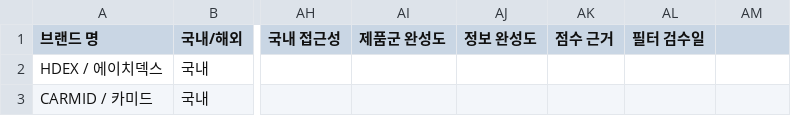
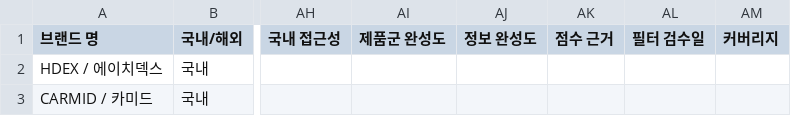
Before and after one commit to gymbasecamp/gymbasecamp-site, a CSV file: site/data/brands.csv, drawn as a sheet; only a part is shown, gaps mark what is left out; the diff names each change by its address in the sheet, - before the commit and + after, or states it on an @@ line.

```diff
--- a/site/data/brands.csv
+++ b/site/data/brands.csv
-AM1: (empty)
+AM1: 커버리지
```
Also changed, not shown: 4 other files.
